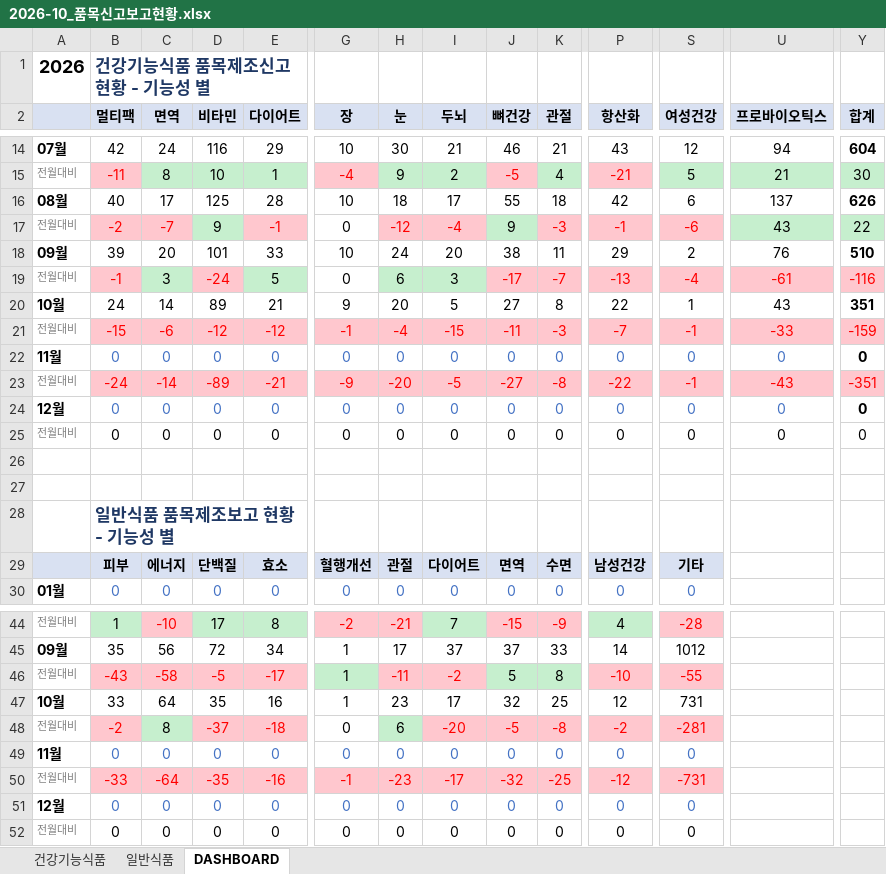
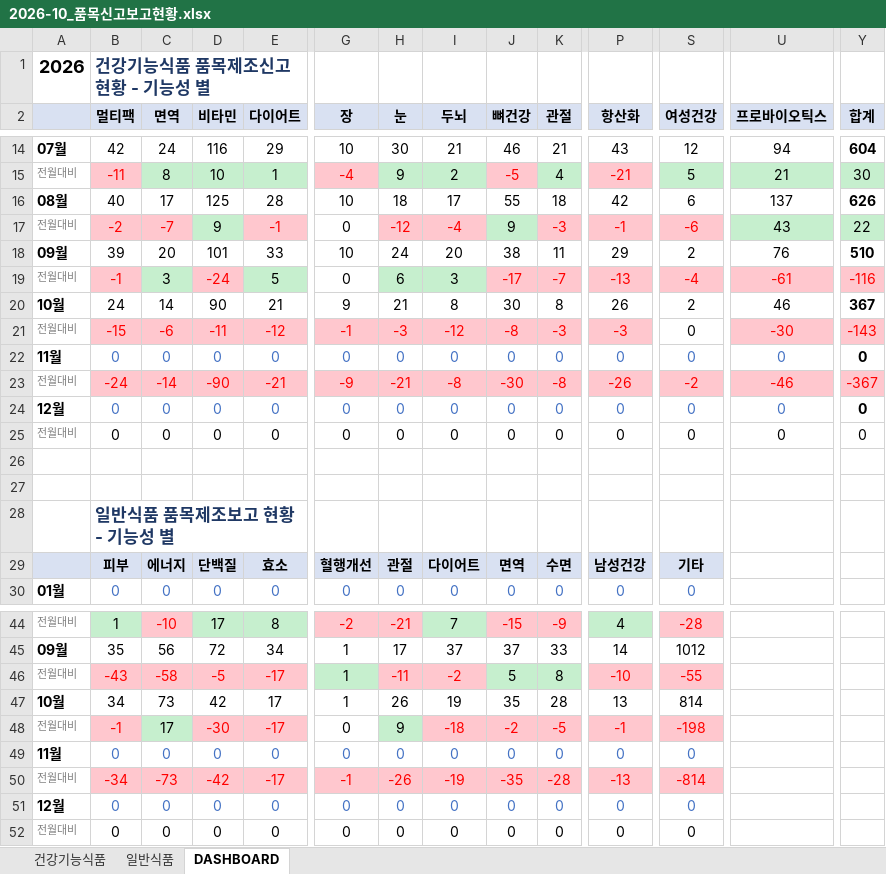
Before and after one commit to primexx98-sudo/food-product-status, an Excel workbook: output/2026-10_품목신고보고현황.xlsx, sheet DASHBOARD, drawn as a sheet; only a part is shown, gaps mark what is left out; values as stored, in another font and other column widths than the file's, no borders; removed rows and columns are numbered as before the commit, all else as after; rows hold the shown columns only; the diff names each change by its address in the sheet, - before the commit and + after, or states it on an @@ line.

```diff
--- a/output/2026-10_품목신고보고현황.xlsx (sheet DASHBOARD)
+++ b/output/2026-10_품목신고보고현황.xlsx (sheet DASHBOARD)
-D20 (비타민): 89
+D20 (비타민): 90
-H20 (눈): 20
+H20 (눈): 21
-I20 (두뇌): 5
+I20 (두뇌): 8
-J20 (뼈건강): 27
+J20 (뼈건강): 30
-P20 (항산화): 22
+P20 (항산화): 26
-S20 (여성건강): 1
+S20 (여성건강): 2
-U20 (프로바이오틱스): 43
+U20 (프로바이오틱스): 46
-Y20 (합계): 351
+Y20 (합계): 367
-D21 (비타민): -12
+D21 (비타민): -11
-H21 (눈): -4
+H21 (눈): -3
-I21 (두뇌): -15
+I21 (두뇌): -12
-J21 (뼈건강): -11
+J21 (뼈건강): -8
-P21 (항산화): -7
+P21 (항산화): -3
-S21 (여성건강): -1
+S21 (여성건강): 0
@@ S21 fill: #FFC7CE → none, text colour: #FF0000 → black @@
-U21 (프로바이오틱스): -33
+U21 (프로바이오틱스): -30
-Y21 (합계): -159
+Y21 (합계): -143
-D23 (비타민): -89
+D23 (비타민): -90
-H23 (눈): -20
+H23 (눈): -21
-I23 (두뇌): -5
+I23 (두뇌): -8
-J23 (뼈건강): -27
+J23 (뼈건강): -30
-P23 (항산화): -22
+P23 (항산화): -26
-S23 (여성건강): -1
+S23 (여성건강): -2
-U23 (프로바이오틱스): -43
+U23 (프로바이오틱스): -46
-Y23 (합계): -351
+Y23 (합계): -367
-row 47: 10월 | 33 | 64 | 35 | 16 | 1 | 23 | 17 | 32 | 25 | 12 | 731
-row 48: 전월대비 | -2 | 8 | -37 | -18 | 0 | 6 | -20 | -5 | -8 | -2 | -281
+row 47: 10월 | 34 | 73 | 42 | 17 | 1 | 26 | 19 | 35 | 28 | 13 | 814
+row 48: 전월대비 | -1 | 17 | -30 | -17 | 0 | 9 | -18 | -2 | -5 | -1 | -198
-row 50: 전월대비 | -33 | -64 | -35 | -16 | -1 | -23 | -17 | -32 | -25 | -12 | -731
+row 50: 전월대비 | -34 | -73 | -42 | -17 | -1 | -26 | -19 | -35 | -28 | -13 | -814
```
Also changed, not shown: sheet 일반식품, sheet 건강기능식품, 6 other files.
